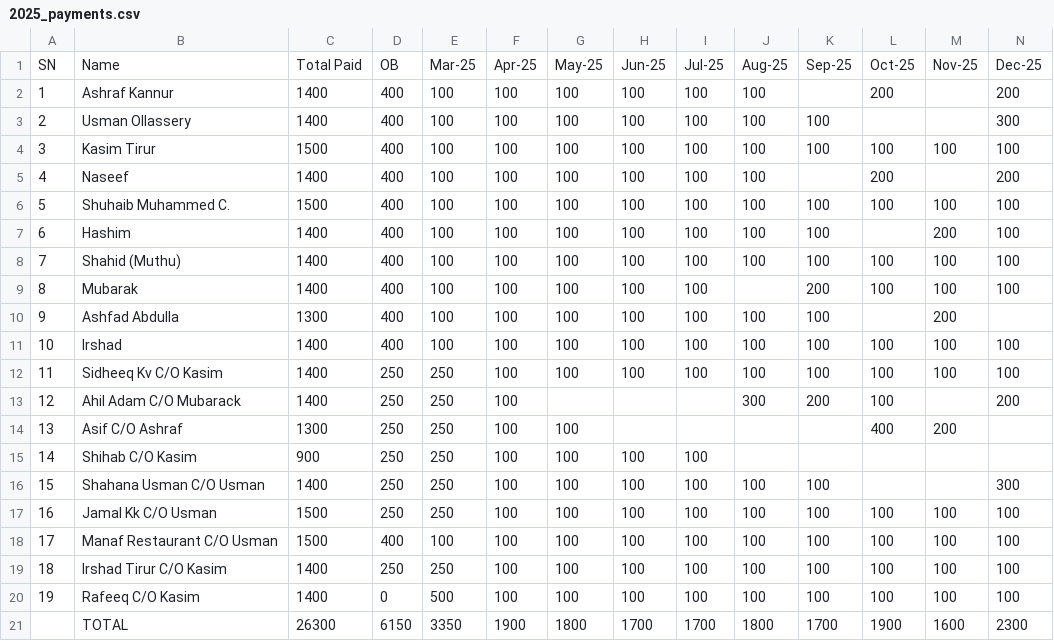
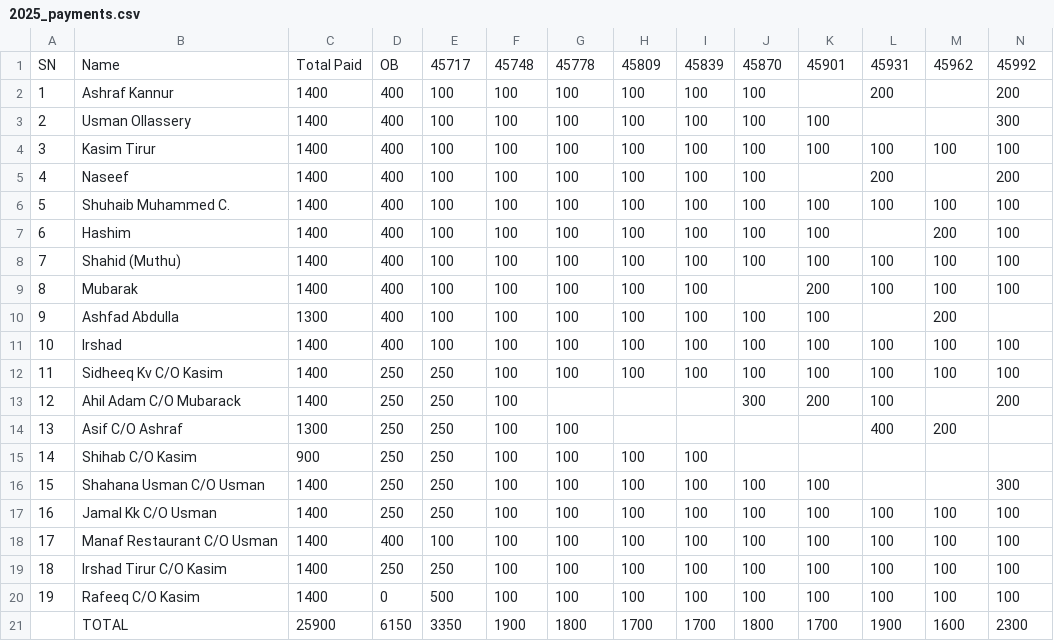
Before and after one commit to inventory-choco/avadhi-nidhi-v2, a CSV file: 2025_payments.csv, drawn as a sheet; the diff names each change by its address in the sheet, - before the commit and + after, or states it on an @@ line.

Commit message:
Update 2025_payments.csv

```diff
--- a/2025_payments.csv
+++ b/2025_payments.csv
-E1: Mar-25
+E1: 45717
-F1: Apr-25
+F1: 45748
-G1: May-25
+G1: 45778
-H1: Jun-25
+H1: 45809
-I1: Jul-25
+I1: 45839
-J1: Aug-25
+J1: 45870
-K1: Sep-25
+K1: 45901
-L1: Oct-25
+L1: 45931
-M1: Nov-25
+M1: 45962
-N1: Dec-25
+N1: 45992
-C4: 1500
+C4: 1400
-C6: 1500
+C6: 1400
-C17:C18: 1500
+C17:C18: 1400
-C21: 26300
+C21: 25900
```
